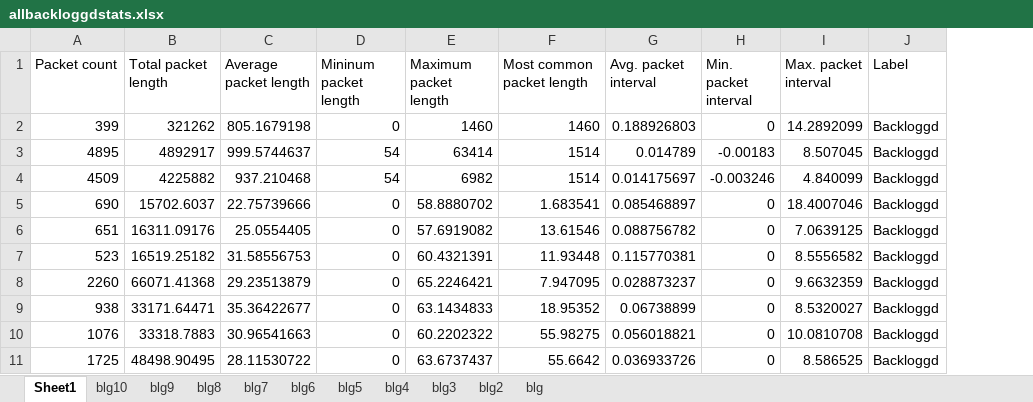
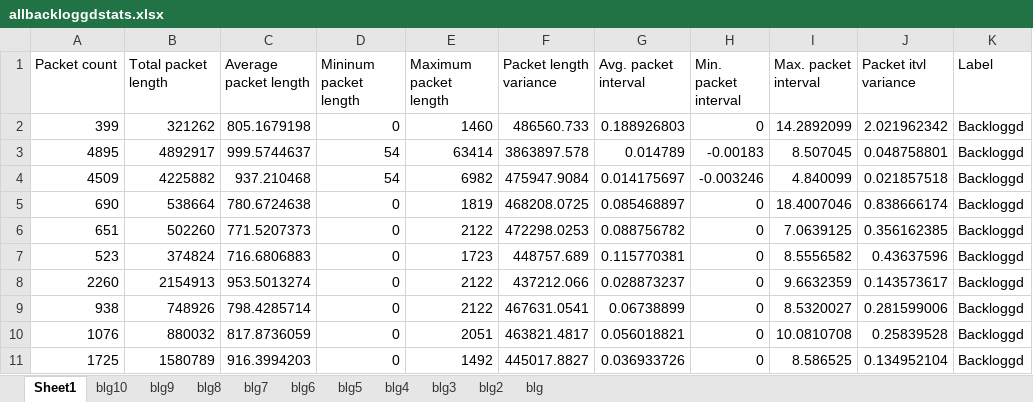
Before and after one commit to printEG27/net-coll400, an Excel workbook: allbackloggdstats.xlsx, sheet Sheet1, drawn as a sheet; values as stored, in another font and other column widths than the file's, no borders; removed rows and columns are numbered as before the commit, all else as after; the diff names each change by its address in the sheet, - before the commit and + after, or states it on an @@ line.

Commit message:
Fix packet length stat computations

```diff
--- a/allbackloggdstats.xlsx (sheet Sheet1)
+++ b/allbackloggdstats.xlsx (sheet Sheet1)
-column F (Most common packet length), rows 2-11: 1460 | 1514 | 1514 | 1.683541 | 13.61546 | 11.93448 | 7.947095 | 18.95352 | 55.98275 | 55.6642
+column F (Packet length variance), rows 2-11: 486560.733 | 3863897.578 | 475947.9084 | 468208.0725 | 472298.0253 | 448757.689 | 437212.066 | 467631.0541 | 463821.4817 | 445017.8827
+column J (Packet itvl variance), rows 2-11: 2.021962342 | 0.048758801 | 0.021857518 | 0.838666174 | 0.356162385 | 0.43637596 | 0.143573617 | 0.281599006 | 0.25839528 | 0.134952104
-B5 (Total packet length): 15702.6037
+B5 (Total packet length): 538664
-C5 (Average packet length): 22.75739666
+C5 (Average packet length): 780.6724638
-E5 (Maximum packet length): 58.8880702
+E5 (Maximum packet length): 1819
-B6 (Total packet length): 16311.09176
+B6 (Total packet length): 502260
-C6 (Average packet length): 25.0554405
+C6 (Average packet length): 771.5207373
-E6 (Maximum packet length): 57.6919082
+E6 (Maximum packet length): 2122
-B7 (Total packet length): 16519.25182
+B7 (Total packet length): 374824
-C7 (Average packet length): 31.58556753
+C7 (Average packet length): 716.6806883
-E7 (Maximum packet length): 60.4321391
+E7 (Maximum packet length): 1723
-B8 (Total packet length): 66071.41368
+B8 (Total packet length): 2154913
-C8 (Average packet length): 29.23513879
+C8 (Average packet length): 953.5013274
-E8 (Maximum packet length): 65.2246421
+E8 (Maximum packet length): 2122
-B9 (Total packet length): 33171.64471
+B9 (Total packet length): 748926
-C9 (Average packet length): 35.36422677
+C9 (Average packet length): 798.4285714
-E9 (Maximum packet length): 63.1434833
+E9 (Maximum packet length): 2122
-B10 (Total packet length): 33318.7883
+B10 (Total packet length): 880032
-C10 (Average packet length): 30.96541663
+C10 (Average packet length): 817.8736059
-E10 (Maximum packet length): 60.2202322
+E10 (Maximum packet length): 2051
-B11 (Total packet length): 48498.90495
+B11 (Total packet length): 1580789
-C11 (Average packet length): 28.11530722
+C11 (Average packet length): 916.3994203
-E11 (Maximum packet length): 63.6737437
+E11 (Maximum packet length): 1492
```
Also changed, not shown: formulas that keep their value.
